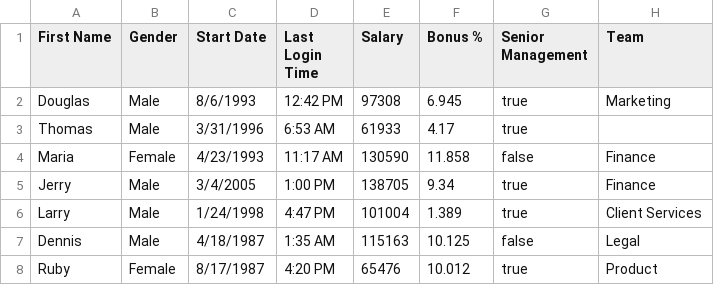
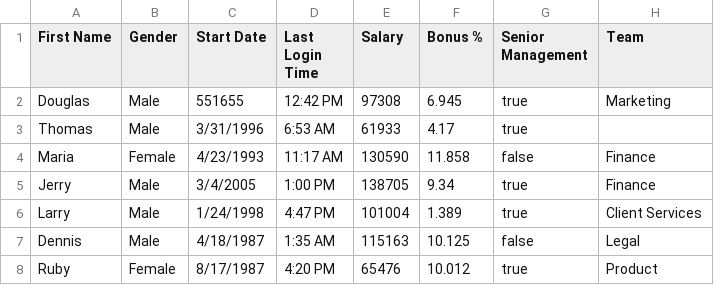
Before and after one commit to pranay3993/demo_data, a CSV file: employees (2).csv, drawn as a sheet; only a part is shown.

Commit message:
Update employees (2).csv

```diff
--- a/employees (2).csv
+++ b/employees (2).csv
@@ -1,3 +1,3 @@
 First Name,Gender,Start Date,Last Login Time,Salary,Bonus %,Senior Management,Team
-Douglas,Male,8/6/1993,12:42 PM,97308,6.945,true,Marketing
+Douglas,Male,551655,12:42 PM,97308,6.945,true,Marketing
 Thomas,Male,3/31/1996,6:53 AM,61933,4.17,true,
```
